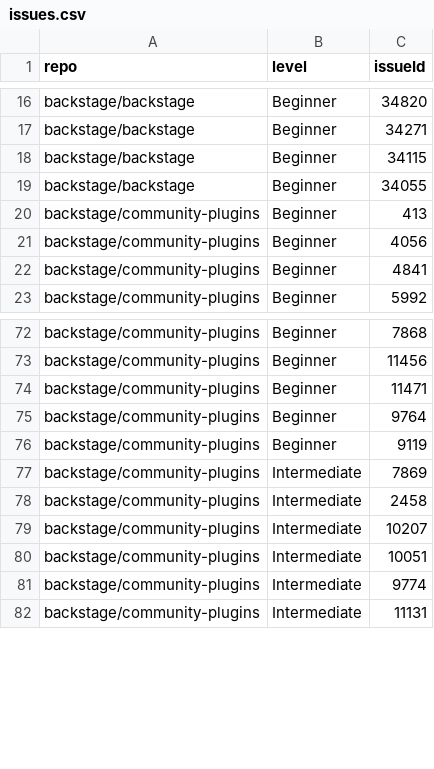
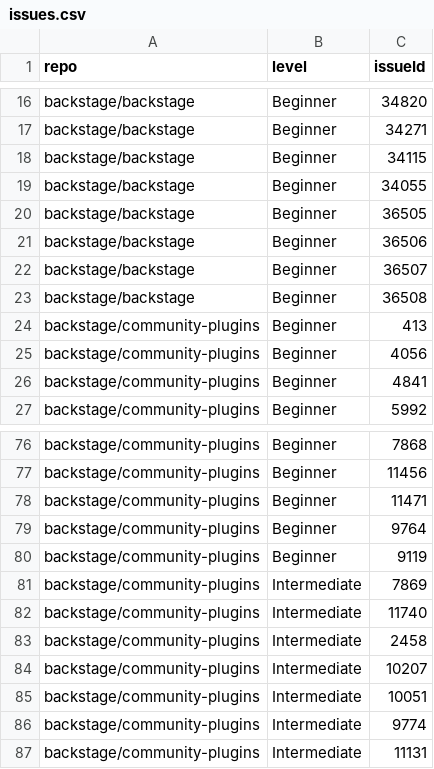
Before and after one commit to backstage/contribfest, a CSV file: public/issues.csv, drawn as a sheet; only a part is shown, gaps mark what is left out; the diff names each change by its address in the sheet, - before the commit and + after, or states it on an @@ line.

Commit message:
chore: add new MUI to BUI issues
Signed-off-by: Hope Hadfield <hhadfiel@redhat.com>

```diff
--- a/public/issues.csv
+++ b/public/issues.csv
+row 20: backstage/backstage | Beginner | 36505
+row 21: backstage/backstage | Beginner | 36506
+row 22: backstage/backstage | Beginner | 36507
+row 23: backstage/backstage | Beginner | 36508
+row 82: backstage/community-plugins | Intermediate | 11740
```
